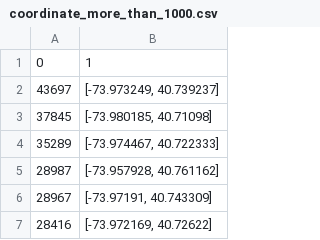
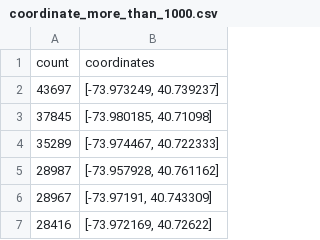
Before and after one commit to ferrarisf50/Udacity-Data-Analyst-Nanodegree, a CSV file: Project_4_NYC_taxi_trip_duration/coordinate_more_than_1000.csv, drawn as a sheet; only a part is shown; removed rows and columns are numbered as before the commit, all else as after; the diff names each change by its address in the sheet, - before the commit and + after, or states it on an @@ line.

Commit message:
Update coordinate_more_than_1000.csv

```diff
--- a/Project_4_NYC_taxi_trip_duration/coordinate_more_than_1000.csv
+++ b/Project_4_NYC_taxi_trip_duration/coordinate_more_than_1000.csv
-row 1: 0 | 1
+row 1: count | coordinates
```
